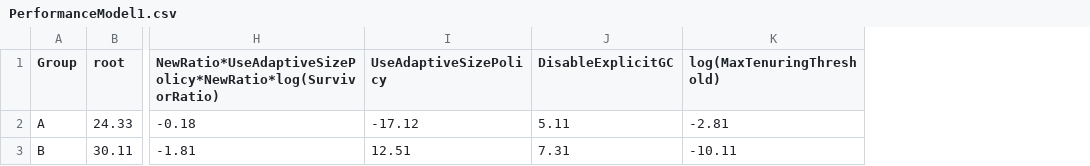
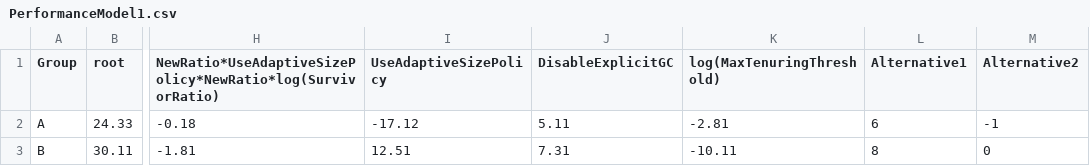
Before and after one commit to se-sic/ViPe, a CSV file: Examples/PerformanceModel1.csv, drawn as a sheet; only a part is shown, gaps mark what is left out; the diff names each change by its address in the sheet, - before the commit and + after, or states it on an @@ line.

```diff
--- a/Examples/PerformanceModel1.csv
+++ b/Examples/PerformanceModel1.csv
+column L (Alternative1), rows 2-3: 6 | 8
+column M (Alternative2), rows 2-3: -1 | 0
```
Also changed, not shown: 3 other files.
